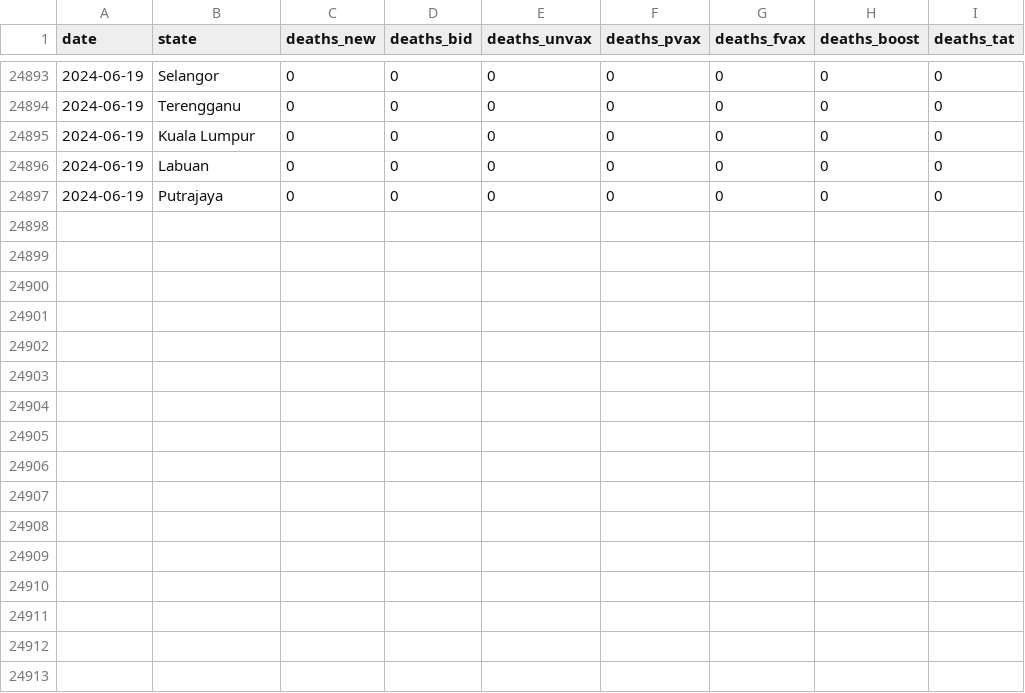
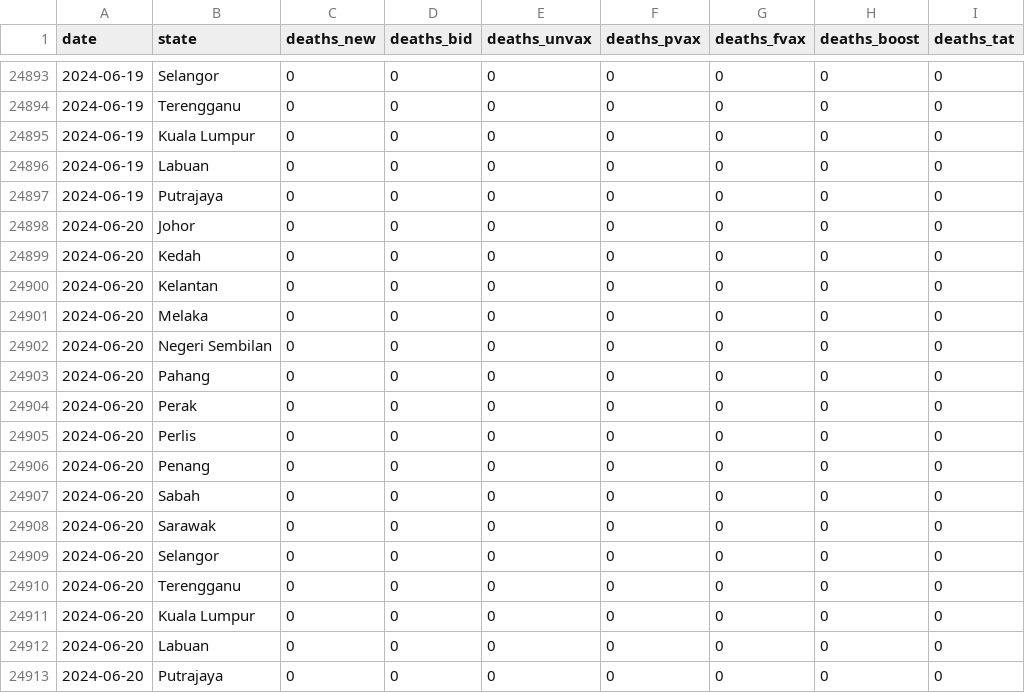
Before and after one commit to DicksonC96/Covid-Mobility-Malaysia, a CSV file: data/moh-deaths.csv, drawn as a sheet; only a part is shown, gaps mark what is left out; the diff names each change by its address in the sheet, - before the commit and + after, or states it on an @@ line.

```diff
--- a/data/moh-deaths.csv
+++ b/data/moh-deaths.csv
+row 24898: 2024-06-20 | Johor | 0 | 0 | 0 | 0 | 0 | 0 | 0
+row 24899: 2024-06-20 | Kedah | 0 | 0 | 0 | 0 | 0 | 0 | 0
+row 24900: 2024-06-20 | Kelantan | 0 | 0 | 0 | 0 | 0 | 0 | 0
+row 24901: 2024-06-20 | Melaka | 0 | 0 | 0 | 0 | 0 | 0 | 0
+row 24902: 2024-06-20 | Negeri Sembilan | 0 | 0 | 0 | 0 | 0 | 0 | 0
+row 24903: 2024-06-20 | Pahang | 0 | 0 | 0 | 0 | 0 | 0 | 0
+row 24904: 2024-06-20 | Perak | 0 | 0 | 0 | 0 | 0 | 0 | 0
+row 24905: 2024-06-20 | Perlis | 0 | 0 | 0 | 0 | 0 | 0 | 0
+row 24906: 2024-06-20 | Penang | 0 | 0 | 0 | 0 | 0 | 0 | 0
+row 24907: 2024-06-20 | Sabah | 0 | 0 | 0 | 0 | 0 | 0 | 0
+row 24908: 2024-06-20 | Sarawak | 0 | 0 | 0 | 0 | 0 | 0 | 0
+row 24909: 2024-06-20 | Selangor | 0 | 0 | 0 | 0 | 0 | 0 | 0
+row 24910: 2024-06-20 | Terengganu | 0 | 0 | 0 | 0 | 0 | 0 | 0
+row 24911: 2024-06-20 | Kuala Lumpur | 0 | 0 | 0 | 0 | 0 | 0 | 0
+row 24912: 2024-06-20 | Labuan | 0 | 0 | 0 | 0 | 0 | 0 | 0
+row 24913: 2024-06-20 | Putrajaya | 0 | 0 | 0 | 0 | 0 | 0 | 0
```
